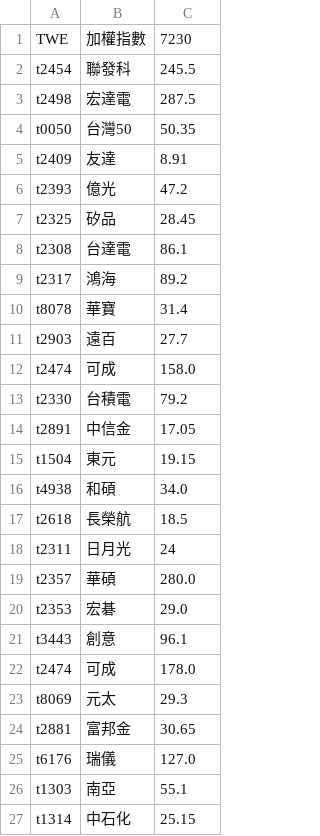
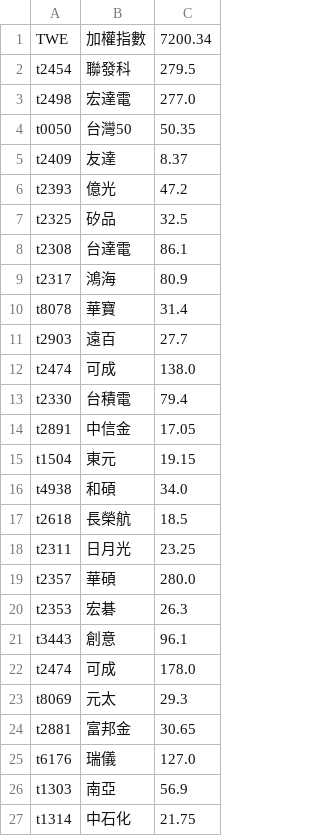
Before and after one commit to ceshine/matlab_warrant_utils, a CSV file: stocks.csv, drawn as a sheet.

```diff
--- a/stocks.csv
+++ b/stocks.csv
@@ -1,14 +1,14 @@
-TWE,加權指數,7230
-t2454,聯發科,245.5
-t2498,宏達電,287.5
+TWE,加權指數,7200.34
+t2454,聯發科,279.5
+t2498,宏達電,277.0
 t0050,台灣50,50.35
-t2409,友達,8.91
+t2409,友達,8.37
 t2393,億光,47.2
-t2325,矽品,28.45
+t2325,矽品,32.5
 t2308,台達電,86.1
-t2317,鴻海,89.2
+t2317,鴻海,80.9
 t8078,華寶,31.4
 t2903,遠百,27.7
-t2474,可成,158.0
-t2330,台積電,79.2
+t2474,可成,138.0
+t2330,台積電,79.4
 t2891,中信金,17.05
@@ -17,5 +17,5 @@ t4938,和碩,34.0
 t2618,長榮航,18.5
-t2311,日月光,24
+t2311,日月光,23.25
 t2357,華碩,280.0
-t2353,宏碁,29.0
+t2353,宏碁,26.3
 t3443,創意,96.1
@@ -25,3 +25,3 @@ t2881,富邦金,30.65
 t6176,瑞儀,127.0
-t1303,南亞,55.1
-t1314,中石化,25.15
+t1303,南亞,56.9
+t1314,中石化,21.75
```
Also changed, not shown: warrants.csv.
